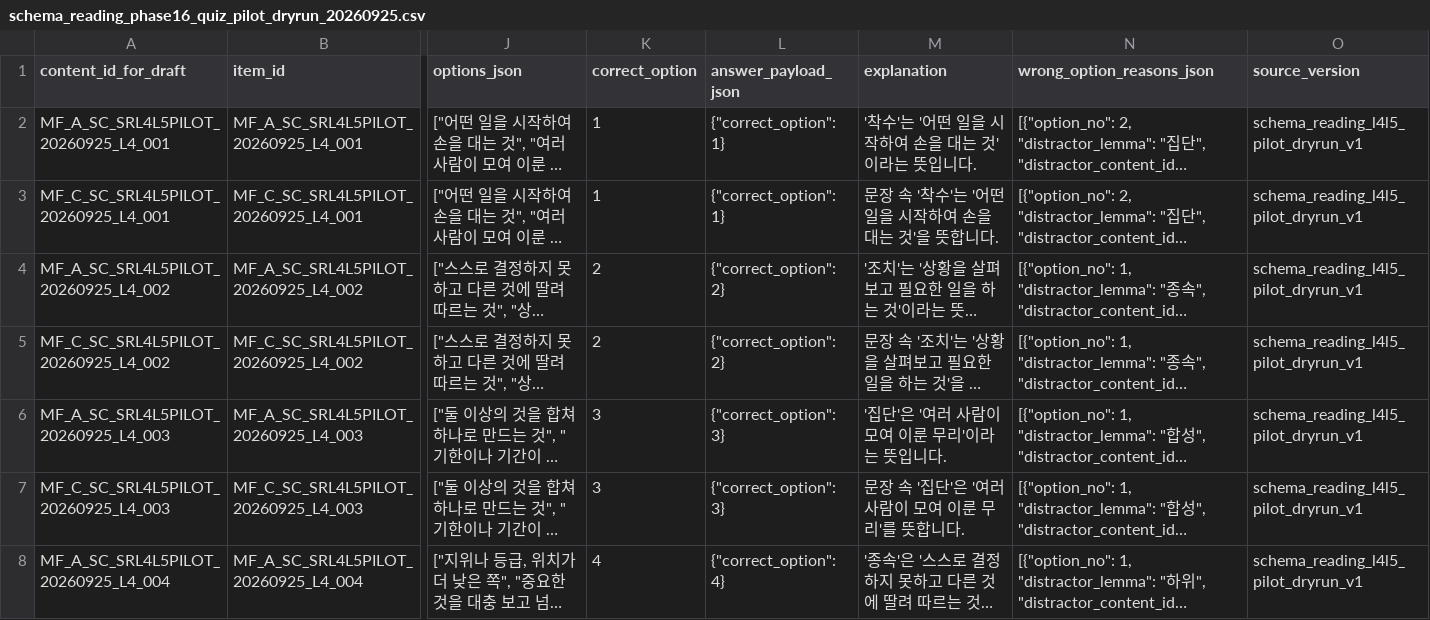
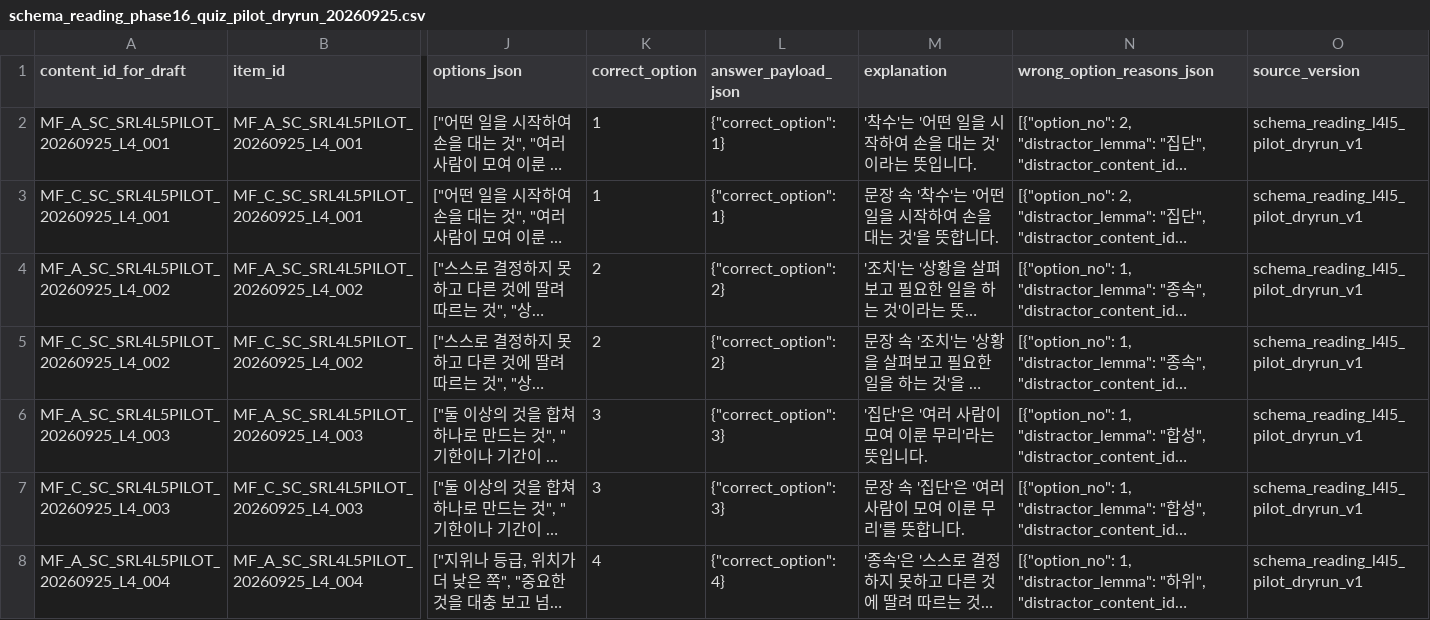
Before and after one commit to chsh82/aprolabs, a CSV file: data/import/schema_reading_phase16_quiz_pilot_dryrun_20260925.csv, drawn as a sheet; only a part is shown, gaps mark what is left out; long unchanged cells end in …; the diff names each change by its address in the sheet, - before the commit and + after, or states it on an @@ line.

```diff
--- a/data/import/schema_reading_phase16_quiz_pilot_dryrun_20260925.csv
+++ b/data/import/schema_reading_phase16_quiz_pilot_dryrun_20260925.csv
-M6 (explanation): '집단'은 '여러 사람이 모여 이룬 무리'이라는 뜻입니다.
+M6 (explanation): '집단'은 '여러 사람이 모여 이룬 무리'라는 뜻입니다.
```
Also changed, not shown: data/import/schema_reading_phase15_l4l5_audit_20260925.csv, 14 other files.
